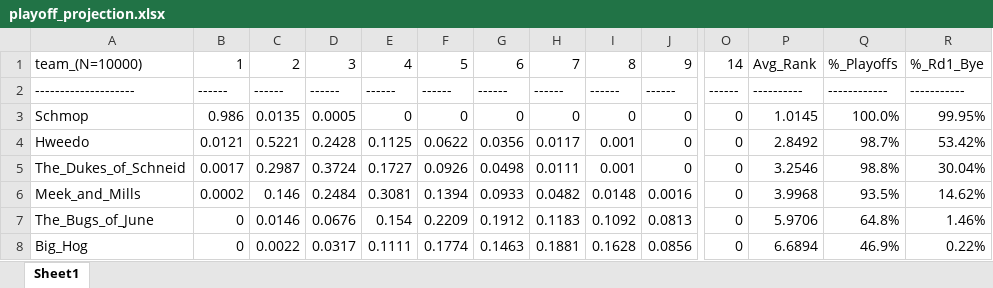
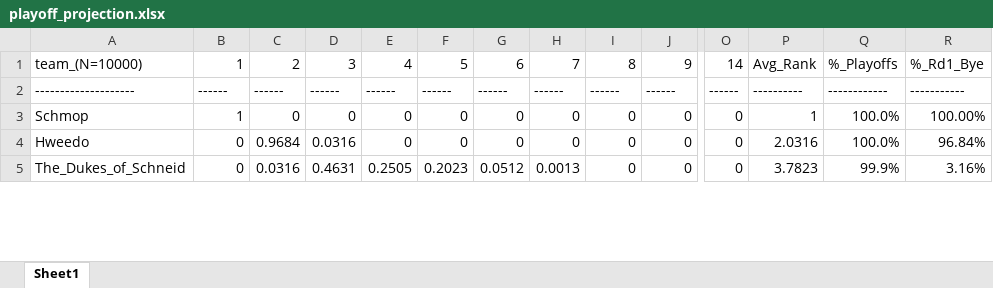
Before and after one commit to brschneidE3/FFB, an Excel workbook: playoff_projection.xlsx, sheet Sheet1, drawn as a sheet; only a part is shown, gaps mark what is left out; values as stored, in another font and other column widths than the file's, no borders; conditional formats not drawn; removed rows and columns are numbered as before the commit, all else as after; rows hold the shown columns only; the diff covers the shown part only; the diff names each change by its address in the sheet, - before the commit and + after, or states it on an @@ line.

```diff
--- a/playoff_projection.xlsx (sheet Sheet1)
+++ b/playoff_projection.xlsx (sheet Sheet1)
-B3: 0.986
+B3: 1
-C3: 0.0135
+C3: 0
-D3: 0.0005
+D3: 0
-P3: 1.0145
+P3: 1
-R3: 99.95%
+R3: 100.00%
-B4: 0.0121
+B4: 0
-C4: 0.5221
+C4: 0.9684
-D4: 0.2428
+D4: 0.0316
-E4: 0.1125
+E4: 0
-F4: 0.0622
+F4: 0
-G4: 0.0356
+G4: 0
-H4: 0.0117
+H4: 0
-I4:I5: 0.001
+I4:I5: 0
-P4: 2.8492
+P4: 2.0316
-Q4: 98.7%
+Q4: 100.0%
-R4: 53.42%
+R4: 96.84%
-B5: 0.0017
+B5: 0
-C5: 0.2987
+C5: 0.0316
-D5: 0.3724
+D5: 0.4631
-E5: 0.1727
+E5: 0.2505
-F5: 0.0926
+F5: 0.2023
-G5: 0.0498
+G5: 0.0512
-H5: 0.0111
+H5: 0.0013
-P5: 3.2546
+P5: 3.7823
-Q5: 98.8%
+Q5: 99.9%
-R5: 30.04%
+R5: 3.16%
-row 6: Meek_and_Mills | 0.0002 | 0.146 | 0.2484 | 0.3081 | 0.1394 | 0.0933 | 0.0482 | 0.0148 | 0.0016 | 0 | 3.9968 | 93.5% | 14.62%
-row 7: The_Bugs_of_June | 0 | 0.0146 | 0.0676 | 0.154 | 0.2209 | 0.1912 | 0.1183 | 0.1092 | 0.0813 | 0 | 5.9706 | 64.8% | 1.46%
-row 8: Big_Hog | 0 | 0.0022 | 0.0317 | 0.1111 | 0.1774 | 0.1463 | 0.1881 | 0.1628 | 0.0856 | 0 | 6.6894 | 46.9% | 0.22%
```
Also changed, not shown: 6 added rows, 3 removed rows and 65 edited cells elsewhere in this sheet, 12 other files.
